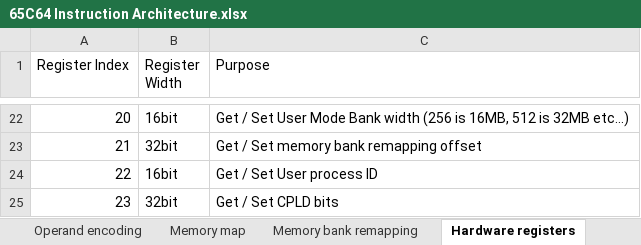
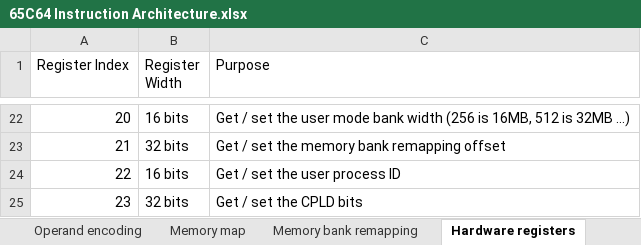
Before and after one commit to andrewpaterson/HCP65, an Excel workbook: X65C64-Proposal/65C64 Instruction Architecture.xlsx, sheet Hardware registers, drawn as a sheet; only a part is shown, gaps mark what is left out; values as stored, in another font and other column widths than the file's, no cell formats; the diff covers the shown part only; the diff names each change by its address in the sheet, - before the commit and + after, or states it on an @@ line.

Commit message:
65C64 spreadsheet: the Hardware registers sheet says what the website's table says (the user: the sheet is fixed first), 43 cells in red: widths as "32 bits" (none is blank), the purposes' wording (and Rest is Reset).  Edited with LibreOffice.

```diff
--- a/X65C64-Proposal/65C64 Instruction Architecture.xlsx (sheet Hardware registers)
+++ b/X65C64-Proposal/65C64 Instruction Architecture.xlsx (sheet Hardware registers)
-B22 (Register Width): 16bit
+B22 (Register Width): 16 bits
-C22 (Purpose): Get / Set User Mode Bank width (256 is 16MB, 512 is 32MB etc…)
+C22 (Purpose): Get / set the user mode bank width (256 is 16MB, 512 is 32MB …)
-B23 (Register Width): 32bit
+B23 (Register Width): 32 bits
-C23 (Purpose): Get / Set memory bank remapping offset
+C23 (Purpose): Get / set the memory bank remapping offset
-B24 (Register Width): 16bit
+B24 (Register Width): 16 bits
-C24 (Purpose): Get / Set User process ID
+C24 (Purpose): Get / set the user process ID
-B25 (Register Width): 32bit
+B25 (Register Width): 32 bits
-C25 (Purpose): Get / Set CPLD bits
+C25 (Purpose): Get / set the CPLD bits
```
Also changed, not shown: 35 edited cells elsewhere in this sheet, cell formats.
